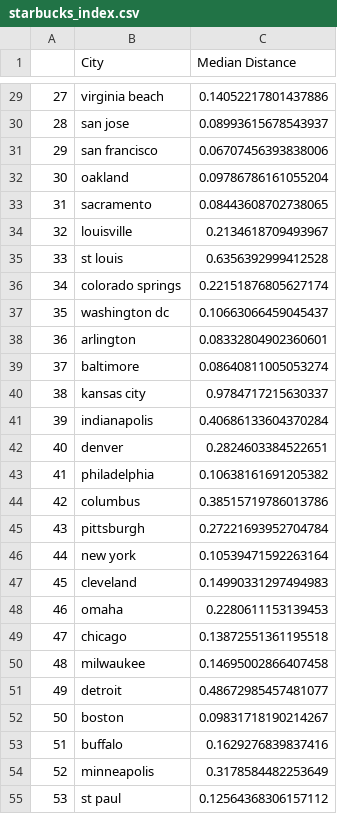
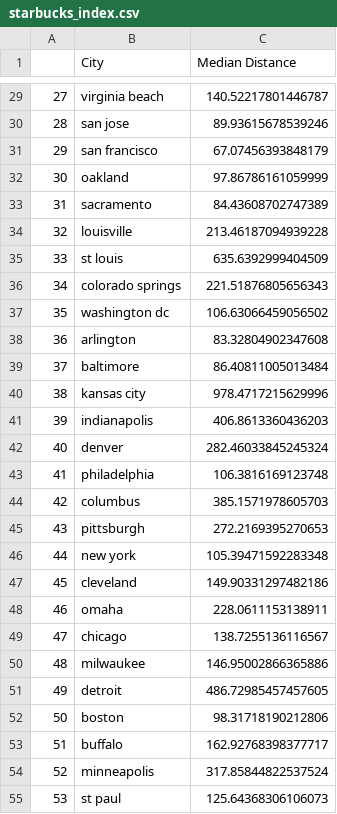
Before and after one commit to emilyding/ACE-cs122project, a CSV file: yelp_data_assembly/starbucks_index.csv, drawn as a sheet; only a part is shown, gaps mark what is left out; the diff covers the shown part only.

```diff
--- a/yelp_data_assembly/starbucks_index.csv
+++ b/yelp_data_assembly/starbucks_index.csv
@@ -29,27 +29,27 @@
-27,virginia beach,0.14052217801437886
-28,san jose,0.08993615678543937
-29,san francisco,0.06707456393838006
-30,oakland,0.09786786161055204
-31,sacramento,0.08443608702738065
-32,louisville,0.2134618709493967
-33,st louis,0.6356392999412528
-34,colorado springs,0.22151876805627174
-35,washington dc,0.10663066459045437
-36,arlington,0.08332804902360601
-37,baltimore,0.08640811005053274
-38,kansas city,0.9784717215630337
-39,indianapolis,0.40686133604370284
-40,denver,0.2824603384522651
-41,philadelphia,0.10638161691205382
-42,columbus,0.38515719786013786
-43,pittsburgh,0.27221693952704784
-44,new york,0.10539471592263164
-45,cleveland,0.14990331297494983
-46,omaha,0.2280611153139453
-47,chicago,0.13872551361195518
-48,milwaukee,0.14695002866407458
-49,detroit,0.48672985457481077
-50,boston,0.09831718190214267
-51,buffalo,0.1629276839837416
-52,minneapolis,0.3178584482253649
-53,st paul,0.12564368306157112
+27,virginia beach,140.52217801446787
+28,san jose,89.93615678539246
+29,san francisco,67.07456393848179
+30,oakland,97.86786161059999
+31,sacramento,84.43608702747389
+32,louisville,213.46187094939228
+33,st louis,635.6392999404509
+34,colorado springs,221.51876805656343
+35,washington dc,106.63066459056502
+36,arlington,83.32804902347608
+37,baltimore,86.40811005013484
+38,kansas city,978.4717215629996
+39,indianapolis,406.8613360436203
+40,denver,282.46033845245324
+41,philadelphia,106.3816169123748
+42,columbus,385.1571978605703
+43,pittsburgh,272.2169395270653
+44,new york,105.39471592283348
+45,cleveland,149.90331297482186
+46,omaha,228.0611153138911
+47,chicago,138.7255136116567
+48,milwaukee,146.95002866365886
+49,detroit,486.72985457457605
+50,boston,98.31718190212806
+51,buffalo,162.92768398377717
+52,minneapolis,317.85844822537524
+53,st paul,125.64368306106073
```
Also changed, not shown: 29 edited cells elsewhere in this file, 1 other file.
